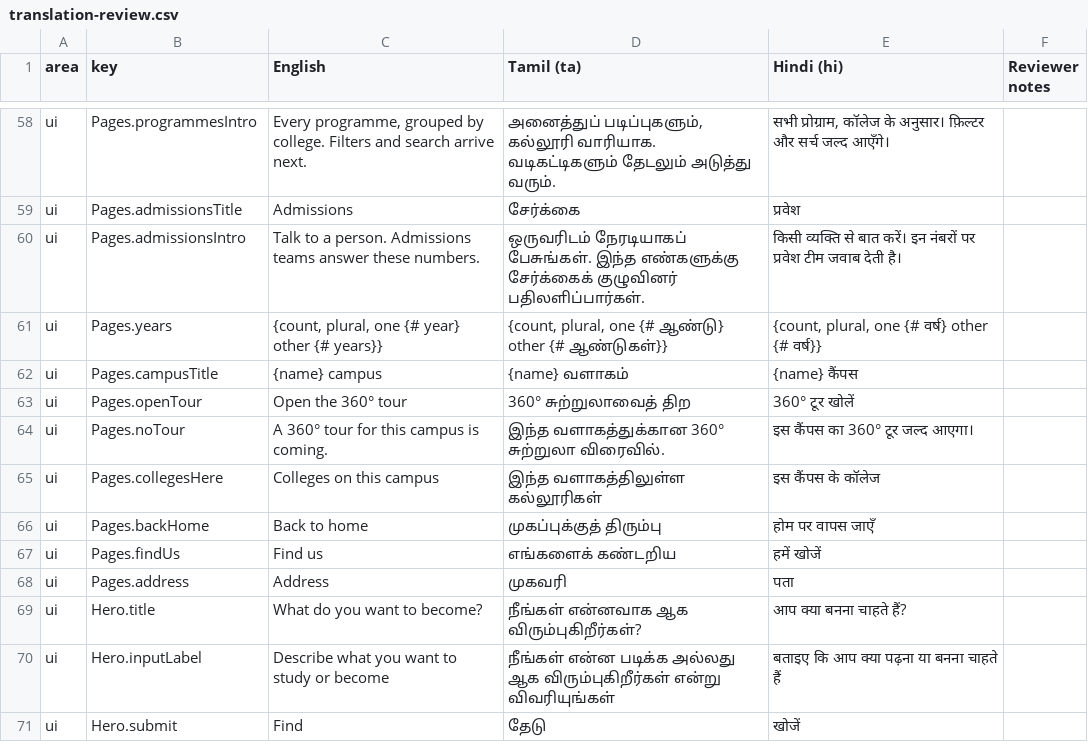
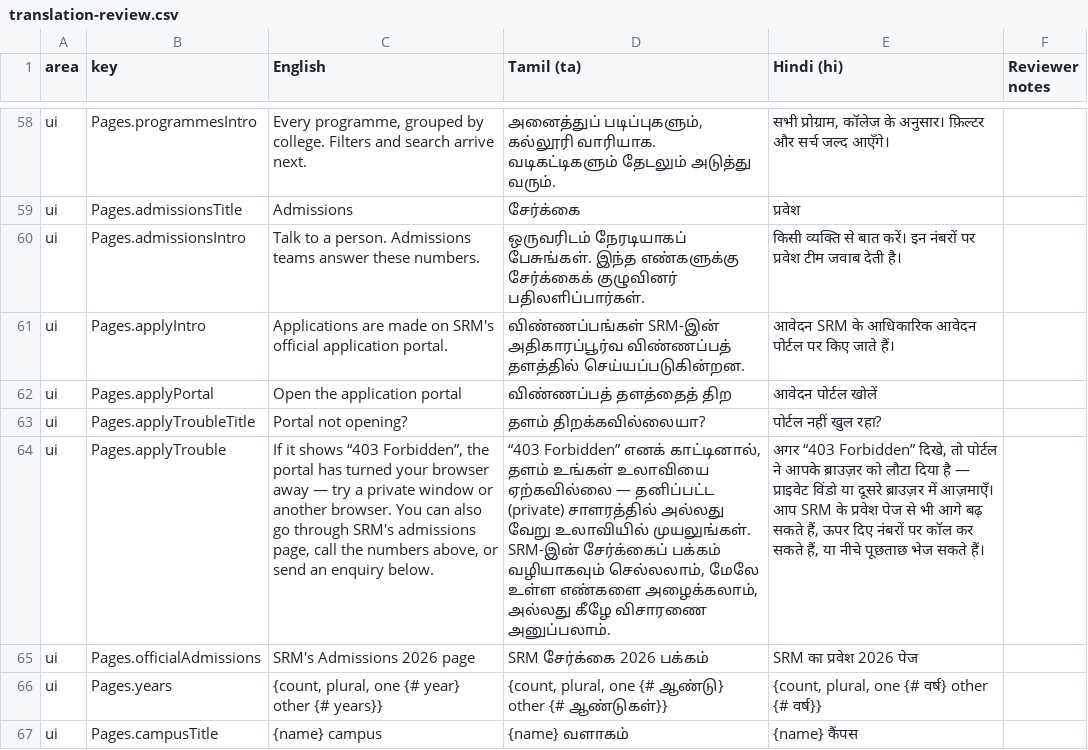
Before and after one commit to itsTulsi/SRM-Redesign, a CSV file: docs/translation-review.csv, drawn as a sheet; only a part is shown, gaps mark what is left out; the shorter side is filled out with more unchanged rows; the diff names each change by its address in the sheet, - before the commit and + after, or states it on an @@ line.

Commit message:
Step 13: audit fixes — per-page canonicals, sitemap, robots, font CLS, lazy search index, map labels and tap targets, Apply hub
- Lighthouse mobile (3-run medians): en 96, ta 95, hi 95; a11y/best practices/SEO 100; CLS 0
- axe + overflow + h1 + console check on all 132 sitemap URLs at 360px: clean
- Keyboard, reduced-motion and Lite Mode runs pass
- Apply buttons go to /admissions#apply, which links the SRM portal with fallbacks (portal can answer 403)
- docs/AUDIT.md and DEMO.md updated

```diff
--- a/docs/translation-review.csv
+++ b/docs/translation-review.csv
+row 61: ui | Pages.applyIntro | Applications are made on SRM's official application portal. | விண்ணப்பங்கள் SRM-இன் அதிகாரப்பூர்வ விண்ணப்பத் தளத்தில் செய்யப்படுகின்றன. | आवेदन SRM के आधिकारिक आवेदन पोर्टल पर किए जाते हैं।
+row 62: ui | Pages.applyPortal | Open the application portal | விண்ணப்பத் தளத்தைத் திற | आवेदन पोर्टल खोलें
+row 63: ui | Pages.applyTroubleTitle | Portal not opening? | தளம் திறக்கவில்லையா? | पोर्टल नहीं खुल रहा?
+row 64: ui | Pages.applyTrouble | If it shows “403 Forbidden”, the portal has turned your browser away — try a private window or another browser. You can also go through SRM's admissions page, call the numbers above, or send an enquiry below. | “403 Forbidden” எனக் காட்டினால், தளம் உங்கள் உலாவியை ஏற்கவில்லை — தனிப்பட்ட (private) சாளரத்தில் அல்லது வேறு உலாவியில் முயலுங்கள். SRM-இன் சேர்க்கைப் பக்கம் வழியாகவும் செல்லலாம், மேலே உள்ள எண்களை அழைக்கலாம், அல்லது கீழே விசாரணை அனுப்பலாம். | अगर “403 Forbidden” दिखे, तो पोर्टल ने आपके ब्राउज़र को लौटा दिया है — प्राइवेट विंडो या दूसरे ब्राउज़र में आज़माएँ। आप SRM के प्रवेश पेज से भी आगे बढ़ सकते हैं, ऊपर दिए नंबरों पर कॉल कर सकते हैं, या नीचे पूछताछ भेज सकते हैं।
+row 65: ui | Pages.officialAdmissions | SRM's Admissions 2026 page | SRM சேர்க்கை 2026 பக்கம் | SRM का प्रवेश 2026 पेज
```
Also changed, not shown: 29 other files.
